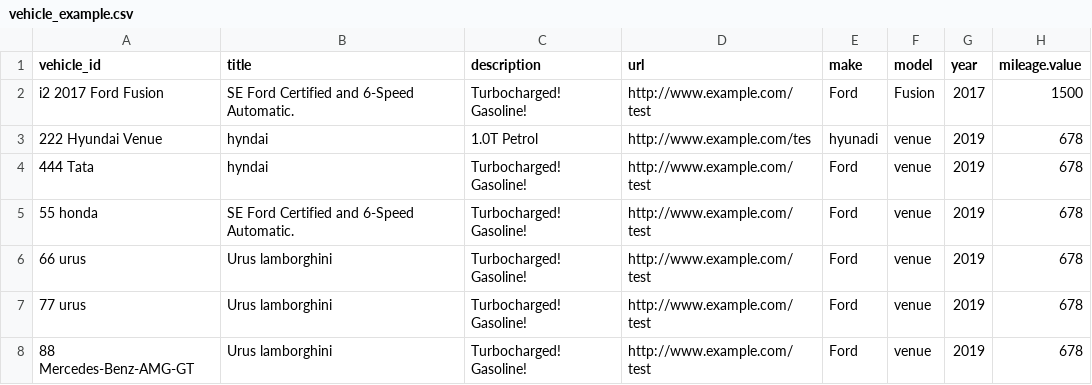
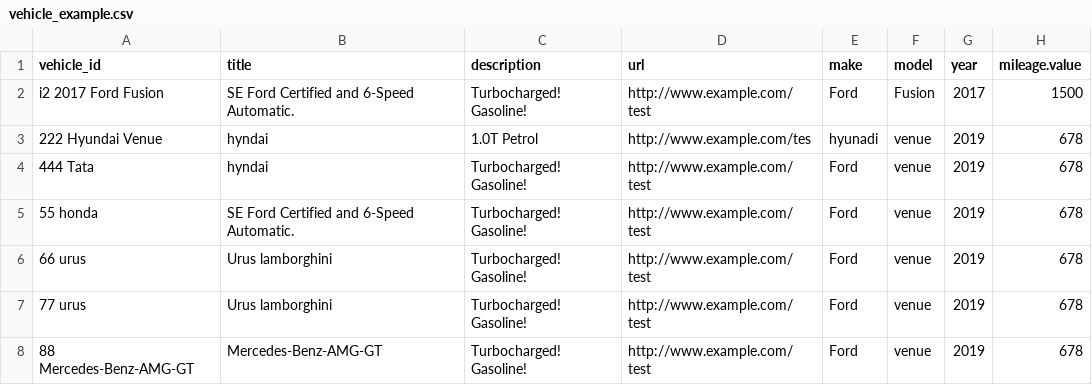
Before and after one commit to prajwalsh3tty/fbcatalog, a CSV file: vehicle_example.csv, drawn as a sheet; only a part is shown; the diff names each change by its address in the sheet, - before the commit and + after, or states it on an @@ line.

Commit message:
Update vehicle_example.csv

```diff
--- a/vehicle_example.csv
+++ b/vehicle_example.csv
-B8 (title): Urus lamborghini
+B8 (title): Mercedes-Benz-AMG-GT
```
